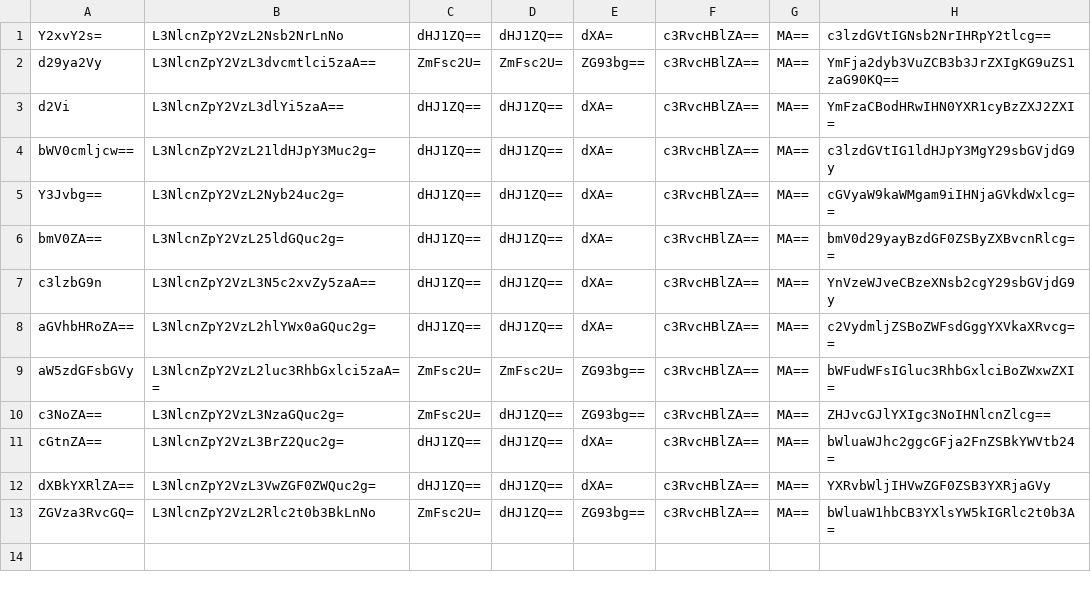
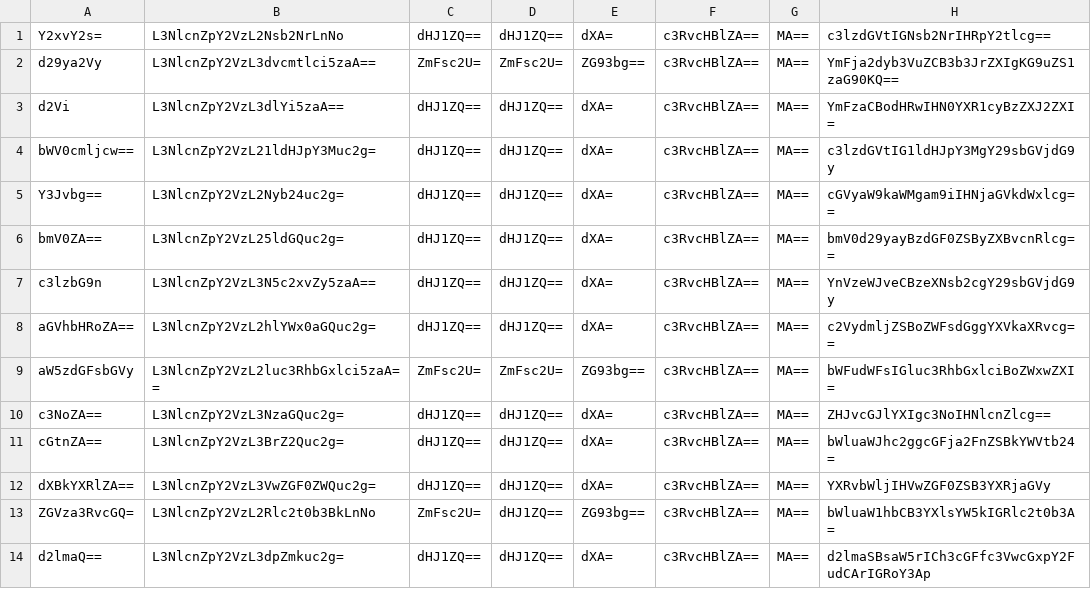
Before and after one commit to Complexity-ML/minibash-animal, a TSV file: rootfs/etc/minibash/bdb/tables/services/data.tsv, drawn as a sheet.

```diff
--- a/rootfs/etc/minibash/bdb/tables/services/data.tsv
+++ b/rootfs/etc/minibash/bdb/tables/services/data.tsv
@@ -9,3 +9,3 @@ aGVhbHRoZA==	L3NlcnZpY2VzL2hlYWx0aGQuc2g=	dHJ1ZQ==	dHJ1ZQ==	dXA=	c3RvcHBlZA==	MA
 aW5zdGFsbGVy	L3NlcnZpY2VzL2luc3RhbGxlci5zaA==	ZmFsc2U=	ZmFsc2U=	ZG93bg==	c3RvcHBlZA==	MA==	bWFudWFsIGluc3RhbGxlciBoZWxwZXI=
-c3NoZA==	L3NlcnZpY2VzL3NzaGQuc2g=	ZmFsc2U=	dHJ1ZQ==	ZG93bg==	c3RvcHBlZA==	MA==	ZHJvcGJlYXIgc3NoIHNlcnZlcg==
+c3NoZA==	L3NlcnZpY2VzL3NzaGQuc2g=	dHJ1ZQ==	dHJ1ZQ==	dXA=	c3RvcHBlZA==	MA==	ZHJvcGJlYXIgc3NoIHNlcnZlcg==
 cGtnZA==	L3NlcnZpY2VzL3BrZ2Quc2g=	dHJ1ZQ==	dHJ1ZQ==	dXA=	c3RvcHBlZA==	MA==	bWluaWJhc2ggcGFja2FnZSBkYWVtb24=
@@ -13 +13,2 @@ dXBkYXRlZA==	L3NlcnZpY2VzL3VwZGF0ZWQuc2g=	dHJ1ZQ==	dHJ1ZQ==	dXA=	c3RvcHBlZA==	MA
 ZGVza3RvcGQ=	L3NlcnZpY2VzL2Rlc2t0b3BkLnNo	ZmFsc2U=	dHJ1ZQ==	ZG93bg==	c3RvcHBlZA==	MA==	bWluaW1hbCB3YXlsYW5kIGRlc2t0b3A=
+d2lmaQ==	L3NlcnZpY2VzL3dpZmkuc2g=	dHJ1ZQ==	dHJ1ZQ==	dXA=	c3RvcHBlZA==	MA==	d2lmaSBsaW5rICh3cGFfc3VwcGxpY2FudCArIGRoY3Ap
```
Also changed, not shown: 10 other files.
